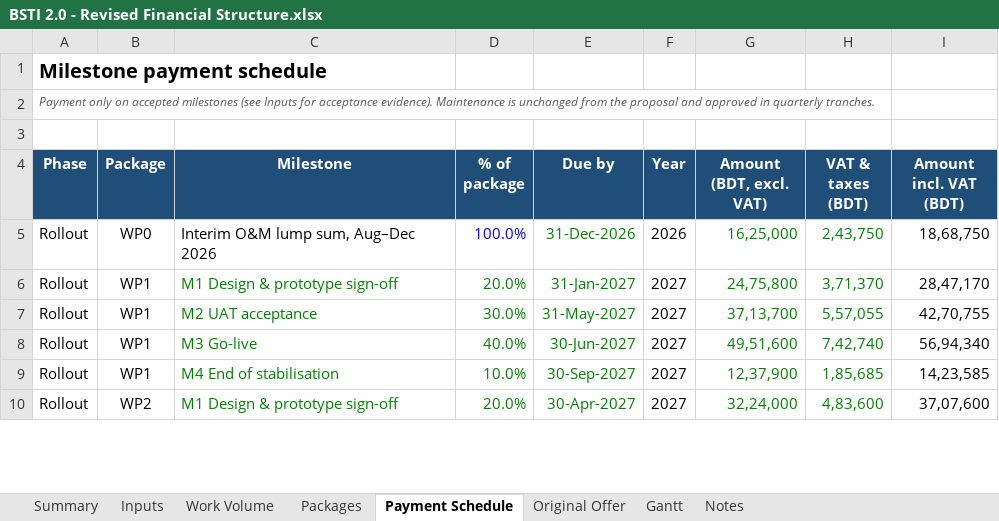
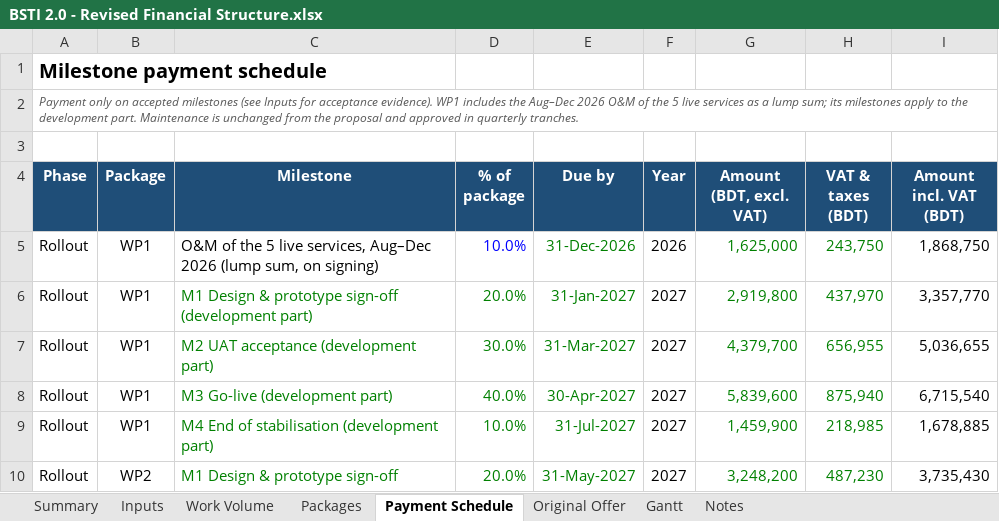
Before and after one commit to abdnahid/bsti_v2, an Excel workbook: BSTI 2.0 - Revised Financial Structure.xlsx, sheet Payment Schedule, drawn as a sheet; only a part is shown; values as stored, in another font and other column widths than the file's, no borders; the diff covers the shown part only; the diff names each change by its address in the sheet, - before the commit and + after, or states it on an @@ line.

```diff
--- a/BSTI 2.0 - Revised Financial Structure.xlsx (sheet Payment Schedule)
+++ b/BSTI 2.0 - Revised Financial Structure.xlsx (sheet Payment Schedule)
-A2 (Phase): …acceptance evidence). Maintenance is…
+A2 (Phase): …acceptance evidence). WP1 includes the Aug–Dec 2026 O&M of the 5 live services as a lump sum; its milestones apply to the development part. Maintenance is…
-B5 (Package): WP0
+B5 (Package): WP1
-C5 (Milestone): Interim O&M lump sum, Aug–Dec 2026
+C5 (Milestone): O&M of the 5 live services, Aug–Dec 2026 (lump sum, on signing)
-D5 (% of package): 100.0%
+D5 (% of package): 10.0%
-G5 (Amount (BDT, excl. VAT)): 16,25,000
+G5 (Amount (BDT, excl. VAT)): 1,625,000
-H5 (VAT & taxes (BDT)): 2,43,750
+H5 (VAT & taxes (BDT)): 243,750
-I5 (Amount incl. VAT (BDT)): 18,68,750
+I5 (Amount incl. VAT (BDT)): 1,868,750
-C6 (Milestone): M1 Design & prototype sign-off
+C6 (Milestone): M1 Design & prototype sign-off (development part)
-G6 (Amount (BDT, excl. VAT)): 24,75,800
+G6 (Amount (BDT, excl. VAT)): 2,919,800
-H6 (VAT & taxes (BDT)): 3,71,370
+H6 (VAT & taxes (BDT)): 437,970
-I6 (Amount incl. VAT (BDT)): 28,47,170
+I6 (Amount incl. VAT (BDT)): 3,357,770
-C7 (Milestone): M2 UAT acceptance
+C7 (Milestone): M2 UAT acceptance (development part)
-E7 (Due by): 31-May-2027
+E7 (Due by): 31-Mar-2027
-G7 (Amount (BDT, excl. VAT)): 37,13,700
+G7 (Amount (BDT, excl. VAT)): 4,379,700
-H7 (VAT & taxes (BDT)): 5,57,055
+H7 (VAT & taxes (BDT)): 656,955
-I7 (Amount incl. VAT (BDT)): 42,70,755
+I7 (Amount incl. VAT (BDT)): 5,036,655
-C8 (Milestone): M3 Go-live
+C8 (Milestone): M3 Go-live (development part)
-E8 (Due by): 30-Jun-2027
+E8 (Due by): 30-Apr-2027
-G8 (Amount (BDT, excl. VAT)): 49,51,600
+G8 (Amount (BDT, excl. VAT)): 5,839,600
-H8 (VAT & taxes (BDT)): 7,42,740
+H8 (VAT & taxes (BDT)): 875,940
-I8 (Amount incl. VAT (BDT)): 56,94,340
+I8 (Amount incl. VAT (BDT)): 6,715,540
-C9 (Milestone): M4 End of stabilisation
+C9 (Milestone): M4 End of stabilisation (development part)
-E9 (Due by): 30-Sep-2027
+E9 (Due by): 31-Jul-2027
-G9 (Amount (BDT, excl. VAT)): 12,37,900
+G9 (Amount (BDT, excl. VAT)): 1,459,900
-H9 (VAT & taxes (BDT)): 1,85,685
+H9 (VAT & taxes (BDT)): 218,985
-I9 (Amount incl. VAT (BDT)): 14,23,585
+I9 (Amount incl. VAT (BDT)): 1,678,885
-E10 (Due by): 30-Apr-2027
+E10 (Due by): 31-May-2027
-G10 (Amount (BDT, excl. VAT)): 32,24,000
+G10 (Amount (BDT, excl. VAT)): 3,248,200
-H10 (VAT & taxes (BDT)): 4,83,600
+H10 (VAT & taxes (BDT)): 487,230
-I10 (Amount incl. VAT (BDT)): 37,07,600
+I10 (Amount incl. VAT (BDT)): 3,735,430
```
Also changed, not shown: 120 edited cells elsewhere in this sheet, sheet Summary, sheet Packages, sheet Gantt, sheet Work Volume, sheet Original Offer, sheet Inputs, 1 more sheet, formulas that keep their value, 2 other files.
